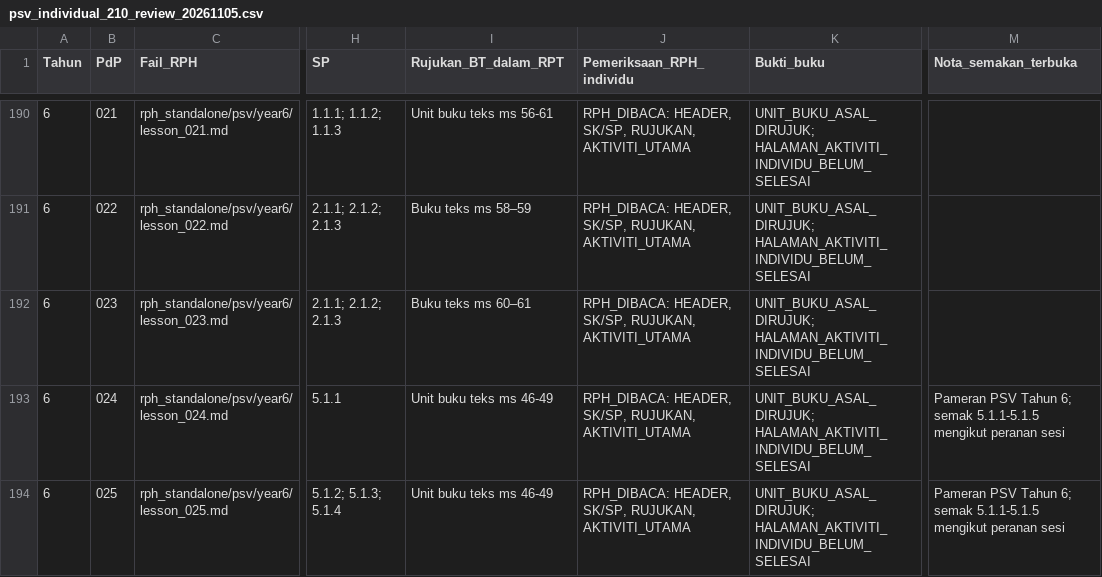
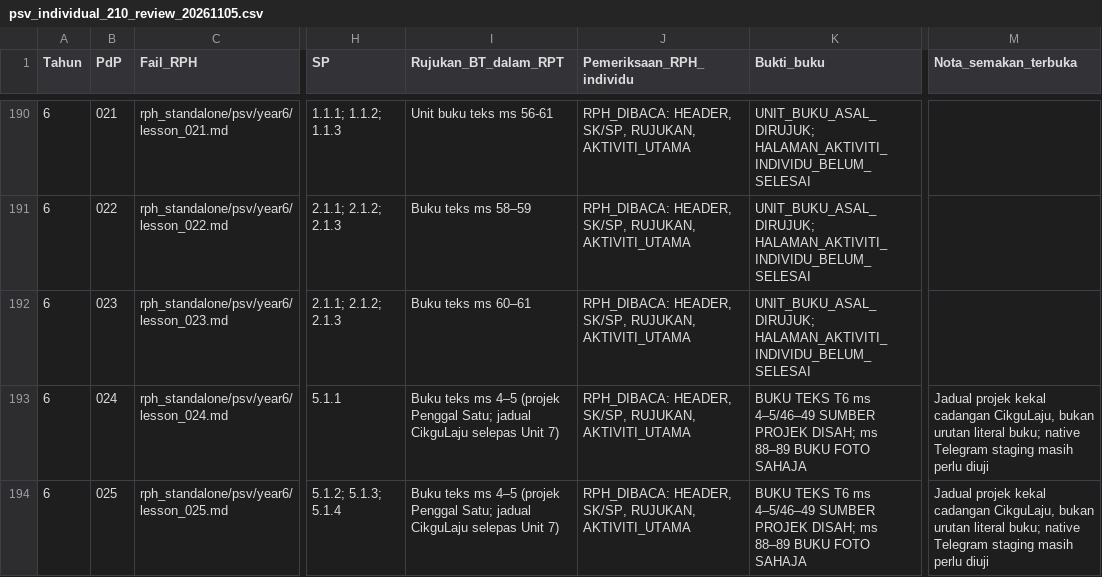
Before and after one commit to nurynayreen88/CikguLaju-AI, a CSV file: rph_standalone/psv/audits/psv_individual_210_review_20261105.csv, drawn as a sheet; only a part is shown, gaps mark what is left out; the diff covers the shown part only; the diff names each change by its address in the sheet, - before the commit and + after, or states it on an @@ line.

Commit message:
fix(psv Y6): correct six project textbook page sources and photo-book distinction across RPH/RPT, staging

```diff
--- a/rph_standalone/psv/audits/psv_individual_210_review_20261105.csv
+++ b/rph_standalone/psv/audits/psv_individual_210_review_20261105.csv
-I193:I194 (Rujukan_BT_dalam_RPT): Unit buku teks ms 46-49
+I193:I194 (Rujukan_BT_dalam_RPT): Buku teks ms 4–5 (projek Penggal Satu; jadual CikguLaju selepas Unit 7)
-K193:K194 (Bukti_buku): UNIT_BUKU_ASAL_DIRUJUK; HALAMAN_AKTIVITI_INDIVIDU_BELUM_SELESAI
+K193:K194 (Bukti_buku): BUKU TEKS T6 ms 4–5/46–49 SUMBER PROJEK DISAH; ms 88–89 BUKU FOTO SAHAJA
-M193:M194 (Nota_semakan_terbuka): Pameran PSV Tahun 6; semak 5.1.1-5.1.5 mengikut peranan sesi
+M193:M194 (Nota_semakan_terbuka): Jadual projek kekal cadangan CikguLaju, bukan urutan literal buku; native Telegram staging masih perlu diuji
```
Also changed, not shown: 12 edited cells elsewhere in this file, rpt_2027/psv/RPT_PSV_Tahun_6_2027_DRAF.csv, 9 other files.
